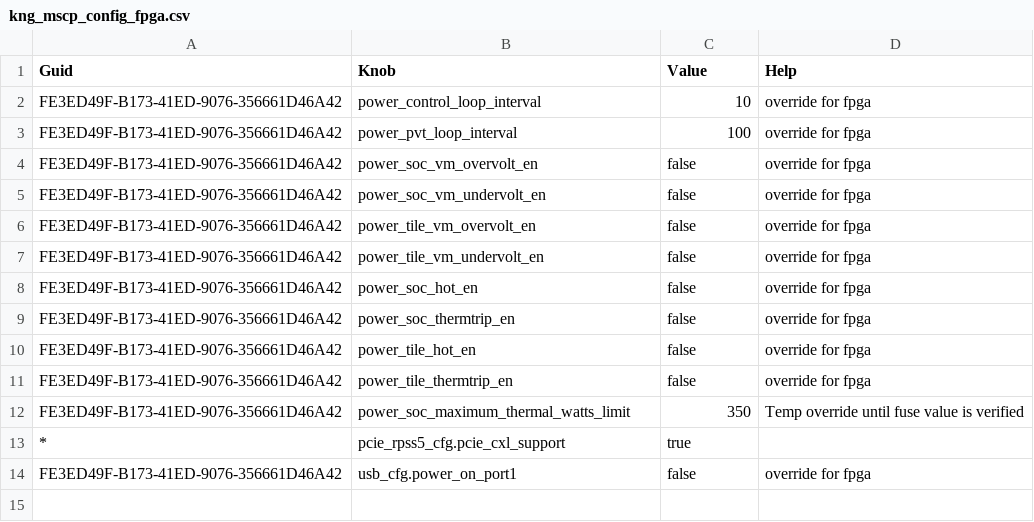
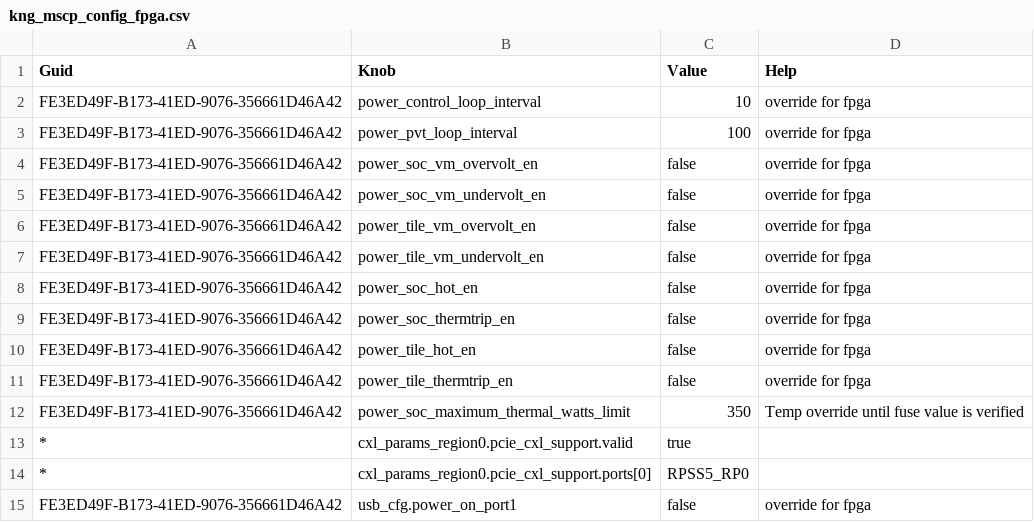
Before and after one commit to jivahire-com/cpp-thread-safe-cache, a CSV file: config/knobs_config/kng_mscp_config_fpga.csv, drawn as a sheet.

Commit message:
Merged PR 103399: Add additional CXL knobs
## Why is this change being made?
CXL knobs are needed to allow additional control of CXL enablement on KNG systems, including the option to choose which ports are enabled with CXL and to have multiple CXL-enabled regions with different interleaving parameters. This information will also be used to publish the CHBCR region which will be consumed by UEFI/OS
## What is changed?
- Add CXL knobs and plumb them into CXL library and mesh
- Use CXL knobs to determine if RPSS is CXL-enabled (and remove RPSS CXL knob from prod FW)
- Publish CHBCR region
## How is the change being tested?

- [ ] No test, document update only
- [ ] Unit tests pass
- [ ] Integration tests pass
- [X] Manual tests pass (add test specifics)
- [ ] Others, explain:

### Test Platform

- [X] SVP
- [ ] FPGA (Add FPGA Config)
- [ ] Silicon
- [ ] Others, explain:

## Notes

## Risks

integrate new CXL knobs into PCIe driver

----
#### AI description  (iteration 1)
#### PR Classification
New feature

#### PR Summary
This pull request adds additional CXL (Compute Express Link) configuration knobs and implements static CHBCR for FPGA.
- `src/drivers/pcie/pcie_rpss_init.c`: Added logic to determine CXL support based on new configuration parameters.
- `config/knobs_config/kng_mscp_mesh_config_knobs.xml`: Introduced new enums and structs for CXL interleave configurations.
- `src/libs/mesh/src/mesh.c`: Commented out old CXL interleave configuration usage.
- `config/knobs_config/kng_mscp_pcie_config_knobs.xml`: Updated to use new CXL region parameters for PCIe configuration.
- `config/knobs_config/kng_mscp_config_fpga.csv`: Updated FPGA configuration to use new CXL region parameters.

Related work items: #2244483

```diff
--- a/config/knobs_config/kng_mscp_config_fpga.csv
+++ b/config/knobs_config/kng_mscp_config_fpga.csv
@@ -12,3 +12,4 @@ FE3ED49F-B173-41ED-9076-356661D46A42,power_tile_thermtrip_en,false,"override for
 FE3ED49F-B173-41ED-9076-356661D46A42,power_soc_maximum_thermal_watts_limit,350,"Temp override until fuse value is verified"
-*,pcie_rpss5_cfg.pcie_cxl_support,true
+*,cxl_params_region0.pcie_cxl_support.valid,true,""
+*,cxl_params_region0.pcie_cxl_support.ports[0],RPSS5_RP0,""
 FE3ED49F-B173-41ED-9076-356661D46A42,usb_cfg.power_on_port1,false,"override for fpga"
```
Also changed, not shown: 20 other files.
